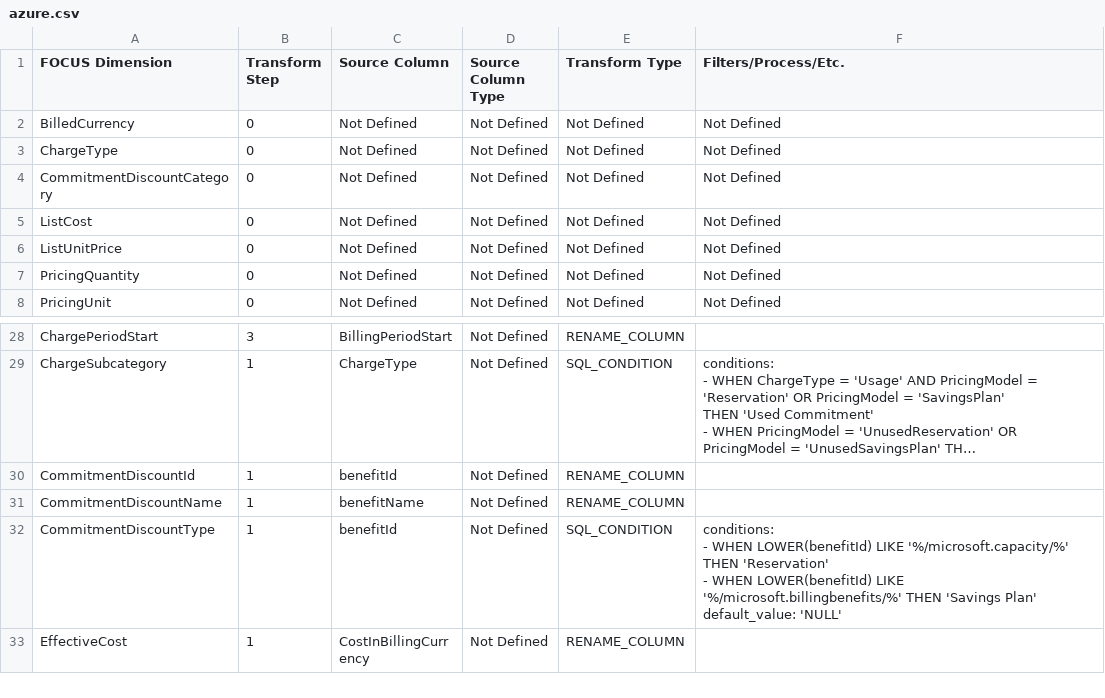
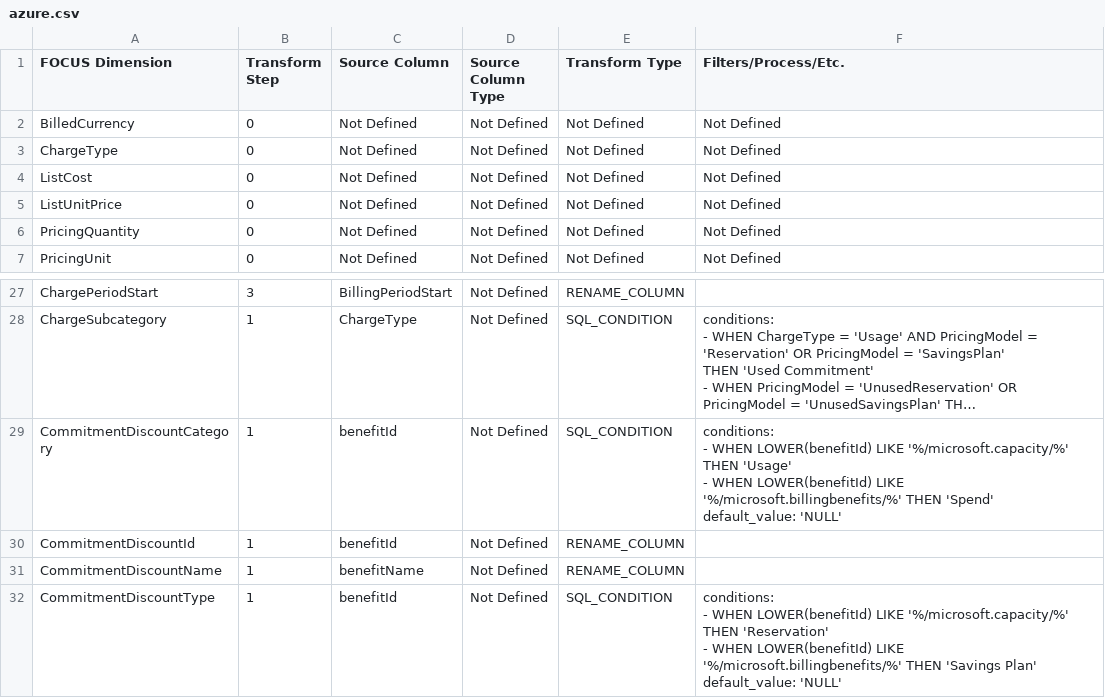
Before and after one commit to finopsfoundation/focus_converters, a CSV file: conversion_rules_export/csv/azure.csv, drawn as a sheet; only a part is shown, gaps mark what is left out; the shorter side is filled out with more unchanged rows; long unchanged cells end in …; removed rows and columns are numbered as before the commit, all else as after; ↵ is a line break in a cell; the diff names each change by its address in the sheet, - before the commit and + after, or states it on an @@ line.

Commit message:
Commit from GitHub Actions (Export Conversion Rules)
Signed-off-by: FinOps Converter Bot <finops-converter-bot@finops.org>

```diff
--- a/conversion_rules_export/csv/azure.csv
+++ b/conversion_rules_export/csv/azure.csv
-row 4: CommitmentDiscountCategory | 0 | Not Defined | Not Defined | Not Defined | Not Defined
+row 29: CommitmentDiscountCategory | 1 | benefitId | Not Defined | SQL_CONDITION | conditions: ↵ - WHEN LOWER(benefitId) LIKE '%/microsoft.capacity/%' THEN 'Usage' ↵ - WHEN LOWER(benefitId) LIKE '%/microsoft.billingbenefits/%' THEN 'Spend' ↵ default_value: 'NULL'
```
Also changed, not shown: 2 other files.
